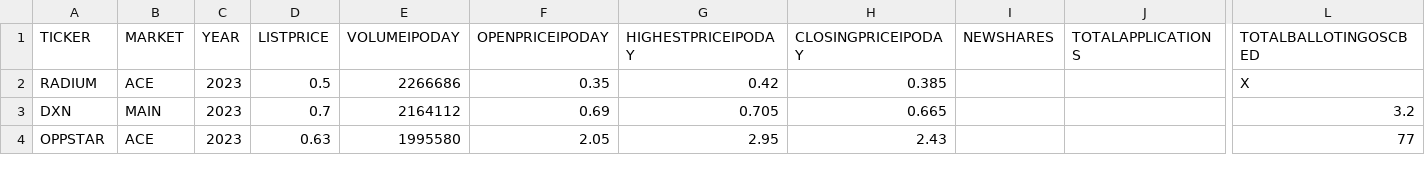
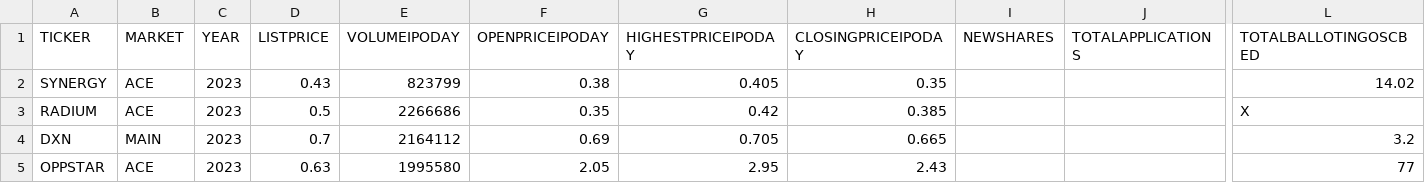
Before and after one commit to mahmadza/all-in, a CSV file: IPO_2017to2023.csv, drawn as a sheet; only a part is shown, gaps mark what is left out; rows hold the shown columns only; the diff names each change by its address in the sheet, - before the commit and + after, or states it on an @@ line.

Commit message:
Added Synergy House

```diff
--- a/IPO_2017to2023.csv
+++ b/IPO_2017to2023.csv
+row 2: SYNERGY | ACE | 2023 | 0.43 | 823799 | 0.38 | 0.405 | 0.35 |  |  | 14.02
```
